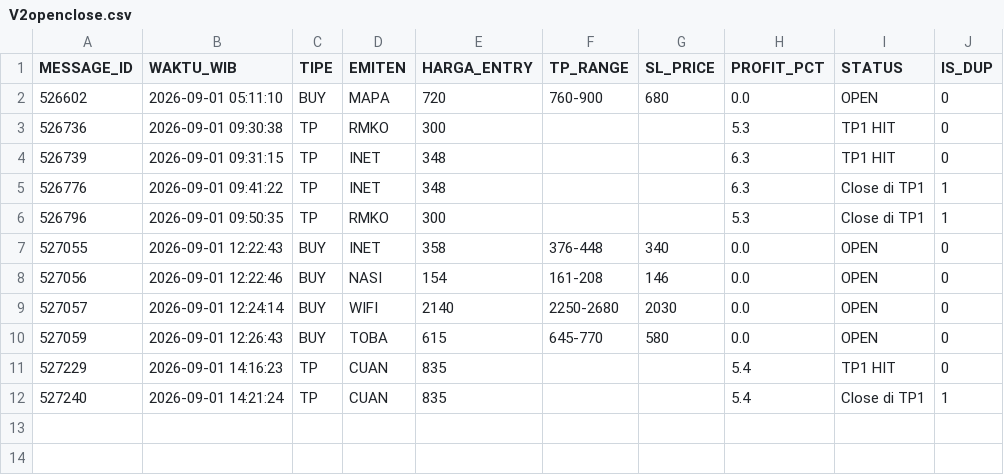
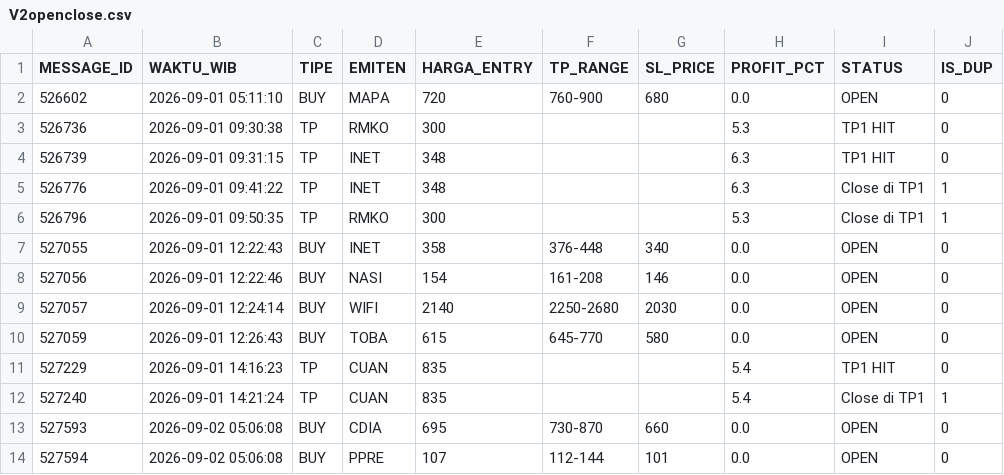
Before and after one commit to illusixTri/dashboard-rla, a CSV file: V2openclose.csv, drawn as a sheet.

```diff
--- a/V2openclose.csv
+++ b/V2openclose.csv
@@ -12 +12,3 @@ MESSAGE_ID,WAKTU_WIB,TIPE,EMITEN,HARGA_ENTRY,TP_RANGE,SL_PRICE,PROFIT_PCT,STATUS
 527240,2026-09-01 14:21:24,TP,CUAN,835,,,5.4,Close di TP1,1
+527593,2026-09-02 05:06:08,BUY,CDIA,695,730-870,660,0.0,OPEN,0
+527594,2026-09-02 05:06:08,BUY,PPRE,107,112-144,101,0.0,OPEN,0
```
Also changed, not shown: portofolio_web.csv.
